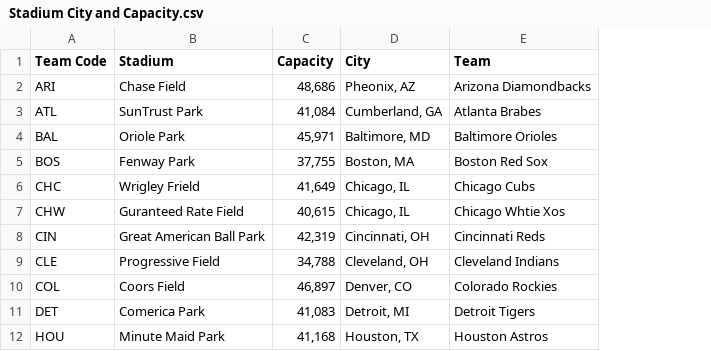
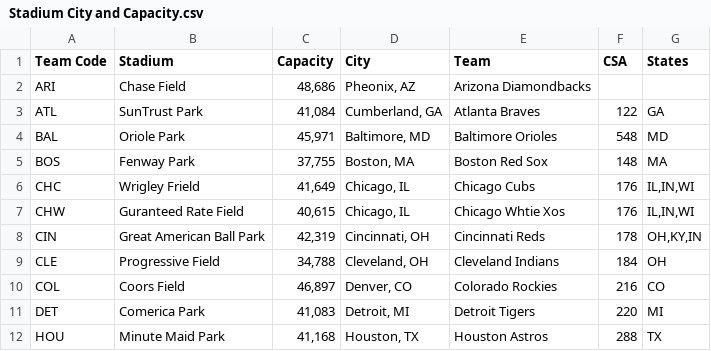
Before and after one commit to Dshashek/Red-Team-Project-1, a CSV file: Data Files/Stadium City and Capacity.csv, drawn as a sheet; only a part is shown; the diff names each change by its address in the sheet, - before the commit and + after, or states it on an @@ line.

```diff
--- a/Data Files/Stadium City and Capacity.csv
+++ b/Data Files/Stadium City and Capacity.csv
+column F (CSA), rows 3-12: 122 | 548 | 148 | 176 | 176 | 178 | 184 | 216 | 220 | 288
+column G (States), rows 3-12: GA | MD | MA | IL,IN,WI | IL,IN,WI | OH,KY,IN | OH | CO | MI | TX
-E3 (Team): Atlanta Brabes
+E3 (Team): Atlanta Braves
```
Also changed, not shown: 2 other files.
